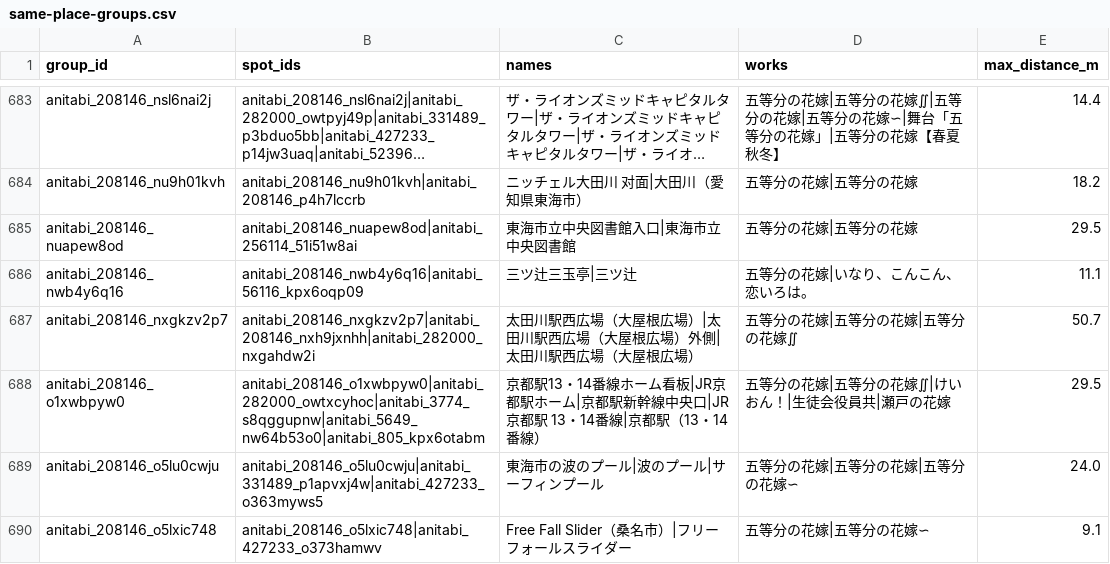
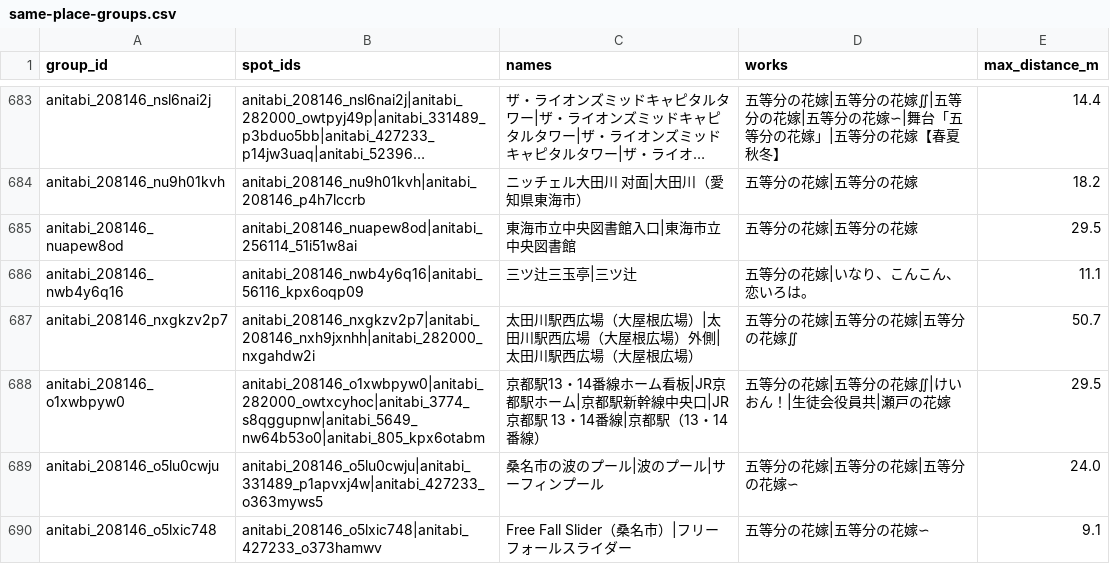
Before and after one commit to wozaidilii/aniguessr, a CSV file: scripts/data/same-place-groups.csv, drawn as a sheet; only a part is shown, gaps mark what is left out; long unchanged cells end in …; the diff covers the shown part only.

Commit message:
Fix nearby subtitles, map centering, and unknown spot 404s
Nearby subtitles use two lines and keep a single leftover title. The home map flies to the user location with padding for the open nearby sheet.

Unknown spot ids return the styled 404 with exactly one noindex robots meta. Real spot pages keep a single index, follow robots meta.

Place-name tokens that disagree with the corrected polygon are updated on 1391 questions. Sitemap lastmod is 2026-10-23 only for renamed spots and those text changes.

```diff
--- a/scripts/data/same-place-groups.csv
+++ b/scripts/data/same-place-groups.csv
@@ -688,3 +688,3 @@ anitabi_208146_nxgkzv2p7,anitabi_208146_nxgkzv2p7|anitabi_208146_nxh9jxnhh|anita
 anitabi_208146_o1xwbpyw0,anitabi_208146_o1xwbpyw0|anitabi_282000_owtxcyhoc|anitabi_3774_s8qggupnw|anitabi_5649_nw64b53o0|anitabi_805_kpx6otabm,京都駅13・14番線ホーム看板|JR京都駅ホーム|京都駅新幹線中央口|JR京都駅 13・14番線|京都駅（13・14番線）,五等分の花嫁|五等分の花嫁∬|けいおん！|生徒会役員共|瀬戸の花嫁,29.5
-anitabi_208146_o5lu0cwju,anitabi_208146_o5lu0cwju|anitabi_331489_p1apvxj4w|anitabi_427233_o363myws5,東海市の波のプール|波のプール|サーフィンプール,五等分の花嫁|五等分の花嫁|五等分の花嫁∽,24.0
+anitabi_208146_o5lu0cwju,anitabi_208146_o5lu0cwju|anitabi_331489_p1apvxj4w|anitabi_427233_o363myws5,桑名市の波のプール|波のプール|サーフィンプール,五等分の花嫁|五等分の花嫁|五等分の花嫁∽,24.0
 anitabi_208146_o5lxic748,anitabi_208146_o5lxic748|anitabi_427233_o373hamwv,Free Fall Slider（桑名市）|フリーフォールスライダー,五等分の花嫁|五等分の花嫁∽,9.1
```
Also changed, not shown: 18 edited cells elsewhere in this file, 26 other files.
